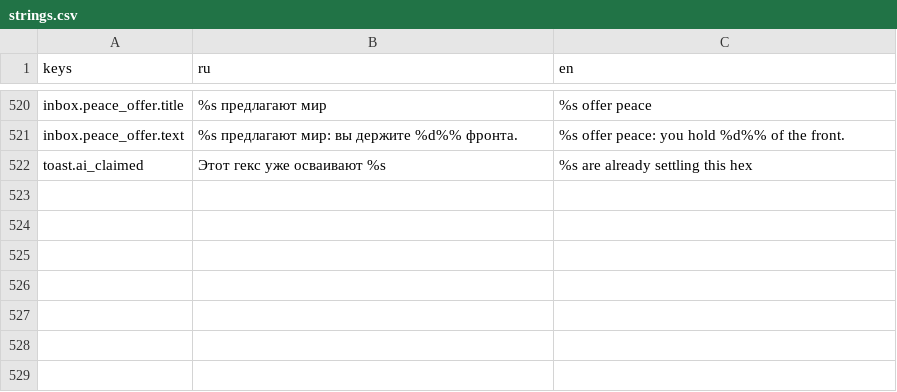
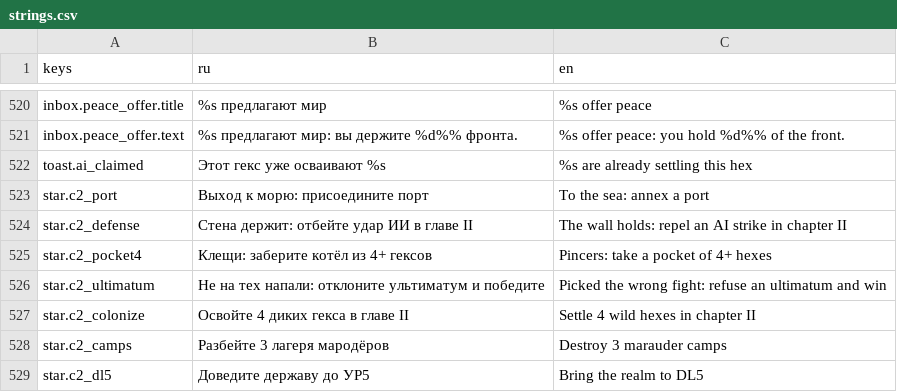
Before and after one commit to kaboomenko/Raivon, a CSV file: game/locale/strings.csv, drawn as a sheet; only a part is shown, gaps mark what is left out; the diff names each change by its address in the sheet, - before the commit and + after, or states it on an @@ line.

```diff
--- a/game/locale/strings.csv
+++ b/game/locale/strings.csv
+row 523: star.c2_port | Выход к морю: присоедините порт | To the sea: annex a port
+row 524: star.c2_defense | Стена держит: отбейте удар ИИ в главе II | The wall holds: repel an AI strike in chapter II
+row 525: star.c2_pocket4 | Клещи: заберите котёл из 4+ гексов | Pincers: take a pocket of 4+ hexes
+row 526: star.c2_ultimatum | Не на тех напали: отклоните ультиматум и победите | Picked the wrong fight: refuse an ultimatum and win
+row 527: star.c2_colonize | Освойте 4 диких гекса в главе II | Settle 4 wild hexes in chapter II
+row 528: star.c2_camps | Разбейте 3 лагеря мародёров | Destroy 3 marauder camps
+row 529: star.c2_dl5 | Доведите державу до УР5 | Bring the realm to DL5
```
Also changed, not shown: 5 other files.
